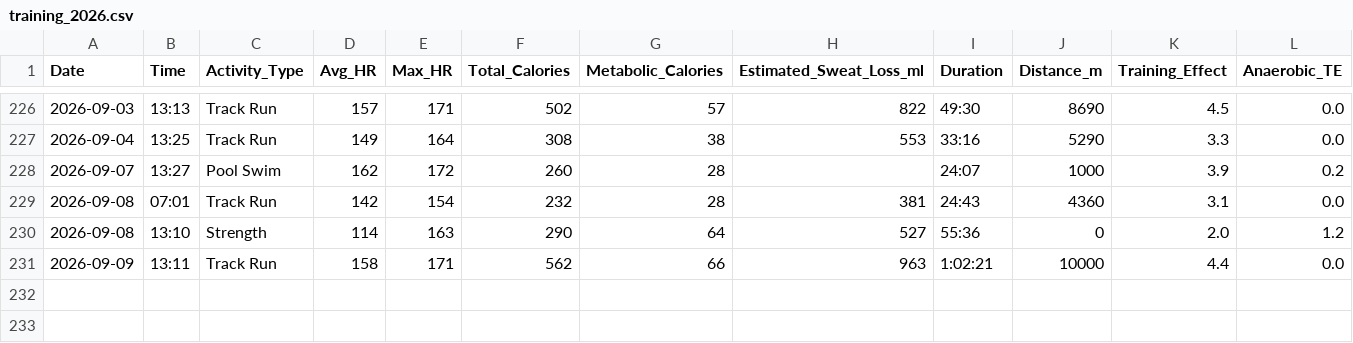
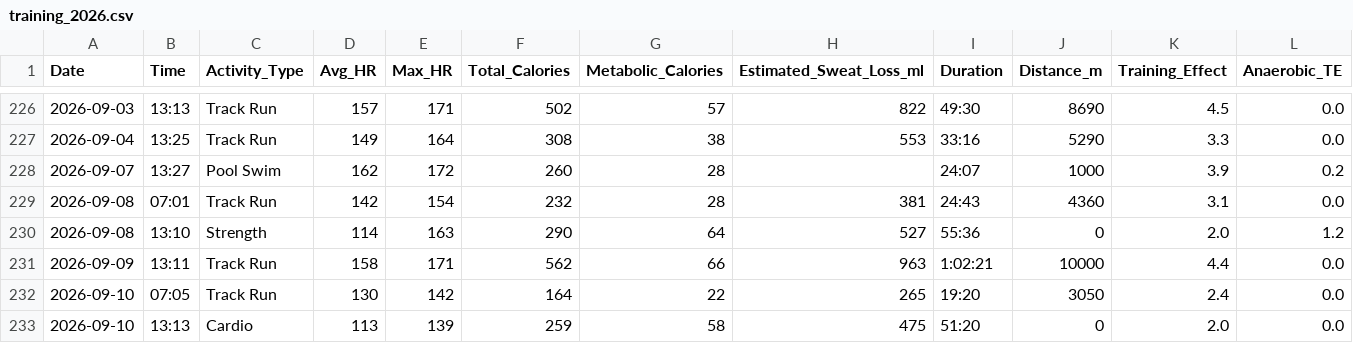
Before and after one commit to kaevinlaw/health_track, a CSV file: training_2026.csv, drawn as a sheet; only a part is shown, gaps mark what is left out; rows hold the shown columns only; the diff names each change by its address in the sheet, - before the commit and + after, or states it on an @@ line.

```diff
--- a/training_2026.csv
+++ b/training_2026.csv
+row 232: 2026-09-10 | 07:05 | Track Run | 130 | 142 | 164 | 22 | 265 | 19:20 | 3050 | 2.4 | 0.0
+row 233: 2026-09-10 | 13:13 | Cardio | 113 | 139 | 259 | 58 | 475 | 51:20 | 0 | 2.0 | 0.0
```
Also changed, not shown: food.csv, weight_2026.csv.
